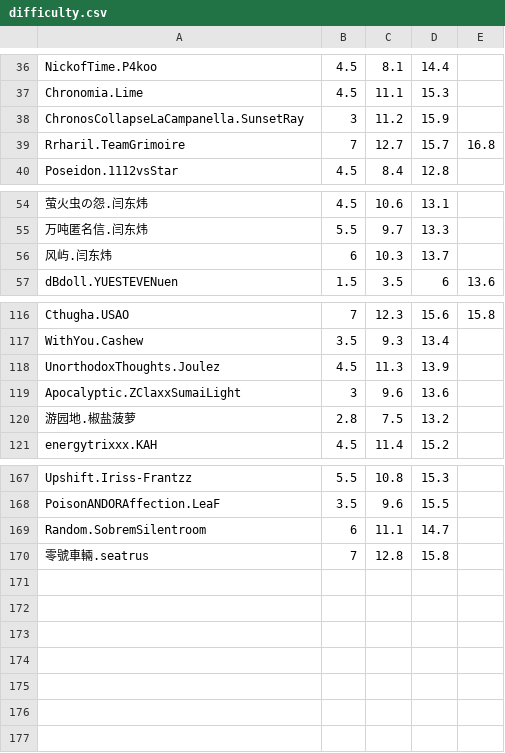
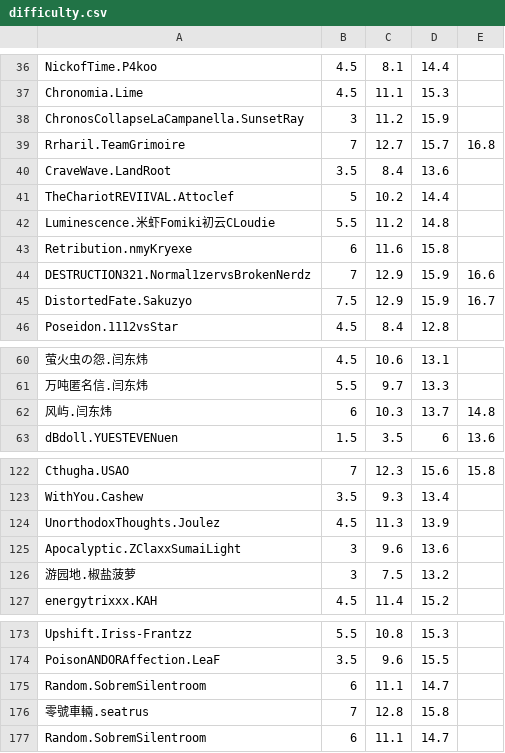
Before and after one commit to 7aGiven/PhigrosLibrary, a CSV file: difficulty.csv, drawn as a sheet; only a part is shown, gaps mark what is left out; addresses are those after the commit; the diff names each change by its address in the sheet, - before the commit and + after, or states it on an @@ line.

```diff
--- a/difficulty.csv
+++ b/difficulty.csv
+row 40: CraveWave.LandRoot | 3.5 | 8.4 | 13.6
+row 41: TheChariotREVIIVAL.Attoclef | 5 | 10.2 | 14.4
+row 42: Luminescence.米虾Fomiki初云CLoudie | 5.5 | 11.2 | 14.8
+row 43: Retribution.nmyKryexe | 6 | 11.6 | 15.8
+row 44: DESTRUCTION321.Normal1zervsBrokenNerdz | 7 | 12.9 | 15.9 | 16.6
+row 45: DistortedFate.Sakuzyo | 7.5 | 12.9 | 15.9 | 16.7
-E62: (empty)
+E62: 14.8
-B126: 2.8
+B126: 3
+row 177: Random.SobremSilentroom | 6 | 11.1 | 14.7
```
Also changed, not shown: 3 other files.
